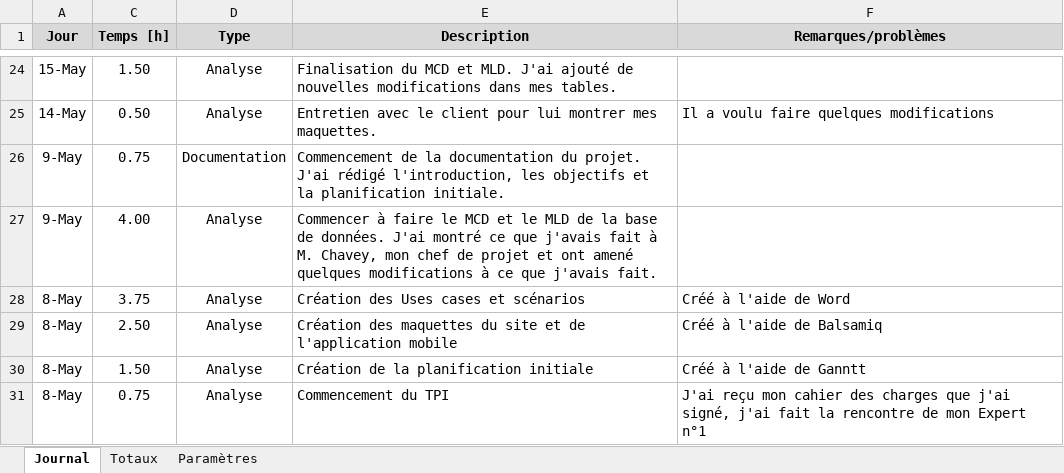
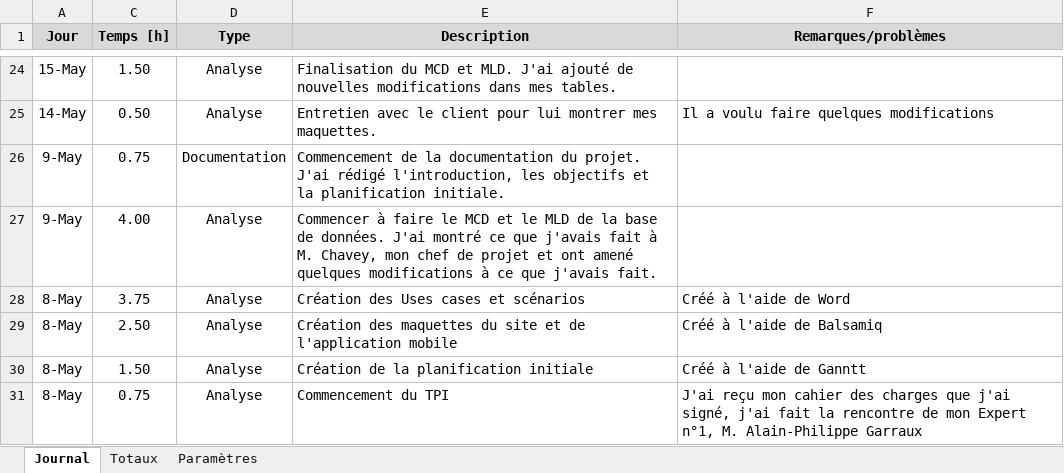
Before and after one commit to JeremyGfeller/TPI, an Excel workbook: Documentation/Journal de travail.xlsm, sheet Journal, drawn as a sheet; only a part is shown, gaps mark what is left out; values as stored, in another font and other column widths than the file's, no borders; charts and pictures not drawn; the diff names each change by its address in the sheet, - before the commit and + after, or states it on an @@ line.

Commit message:
Journal de travail à envoyer aux experts

```diff
--- a/Documentation/Journal de travail.xlsm (sheet Journal)
+++ b/Documentation/Journal de travail.xlsm (sheet Journal)
-F31 (Remarques/problèmes): …mon Expert n°1
+F31 (Remarques/problèmes): …mon Expert n°1, M. Alain-Philippe Garraux
```
Also changed, not shown: sheet Totaux, 2 other files.
